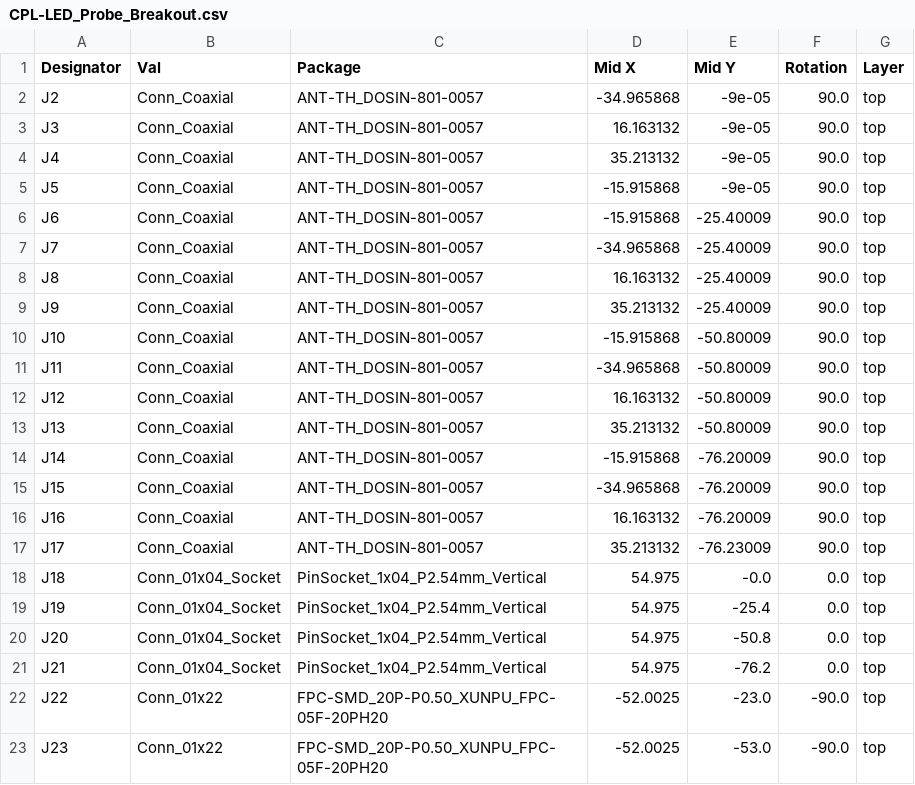
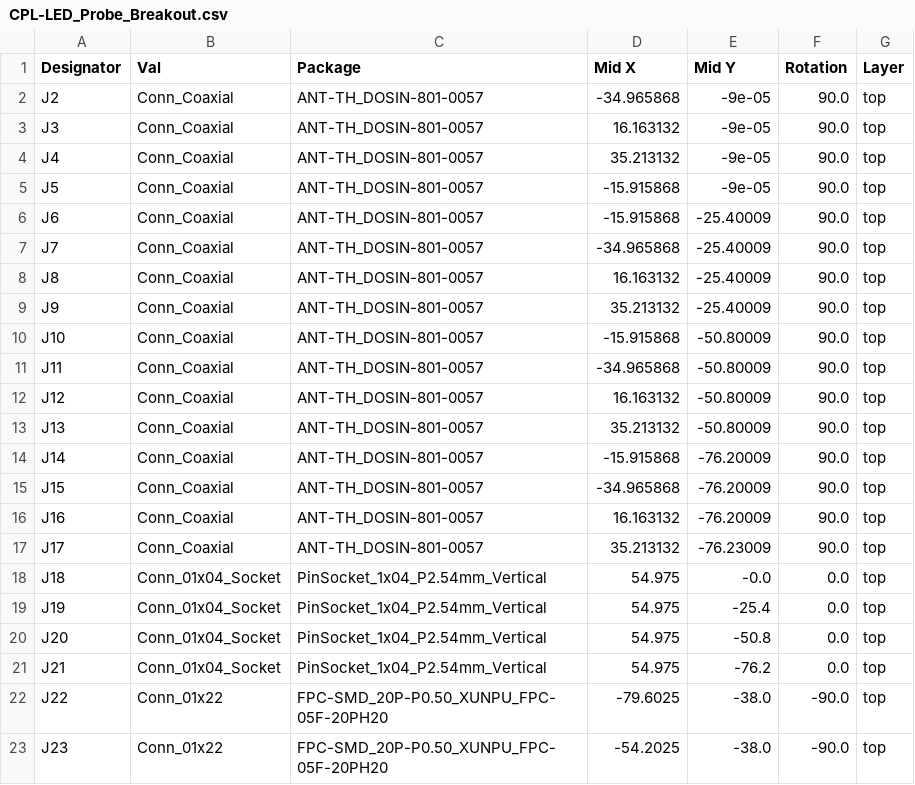
Before and after one commit to morgensternR/LED_Probe_PCB, a CSV file: LED_Probe_Breakout/LED_Probe_Breakout/jlcpcb/production_files/CPL-LED_Probe_Breakout.csv, drawn as a sheet.

```diff
--- a/LED_Probe_Breakout/LED_Probe_Breakout/jlcpcb/production_files/CPL-LED_Probe_Breakout.csv
+++ b/LED_Probe_Breakout/LED_Probe_Breakout/jlcpcb/production_files/CPL-LED_Probe_Breakout.csv
@@ -21,3 +21,3 @@ J20,Conn_01x04_Socket,PinSocket_1x04_P2.54mm_Vertical,54.975,-50.8,0.0,top
 J21,Conn_01x04_Socket,PinSocket_1x04_P2.54mm_Vertical,54.975,-76.2,0.0,top
-J22,Conn_01x22,FPC-SMD_20P-P0.50_XUNPU_FPC-05F-20PH20,-52.0025,-23.0,-90.0,top
-J23,Conn_01x22,FPC-SMD_20P-P0.50_XUNPU_FPC-05F-20PH20,-52.0025,-53.0,-90.0,top
+J22,Conn_01x22,FPC-SMD_20P-P0.50_XUNPU_FPC-05F-20PH20,-79.6025,-38.0,-90.0,top
+J23,Conn_01x22,FPC-SMD_20P-P0.50_XUNPU_FPC-05F-20PH20,-54.2025,-38.0,-90.0,top
```
Also changed, not shown: LED_Probe_Breakout/LED_Probe_Breakout/jlcpcb/production_files/BOM-LED_Probe_Breakout.csv, 27 other files.
